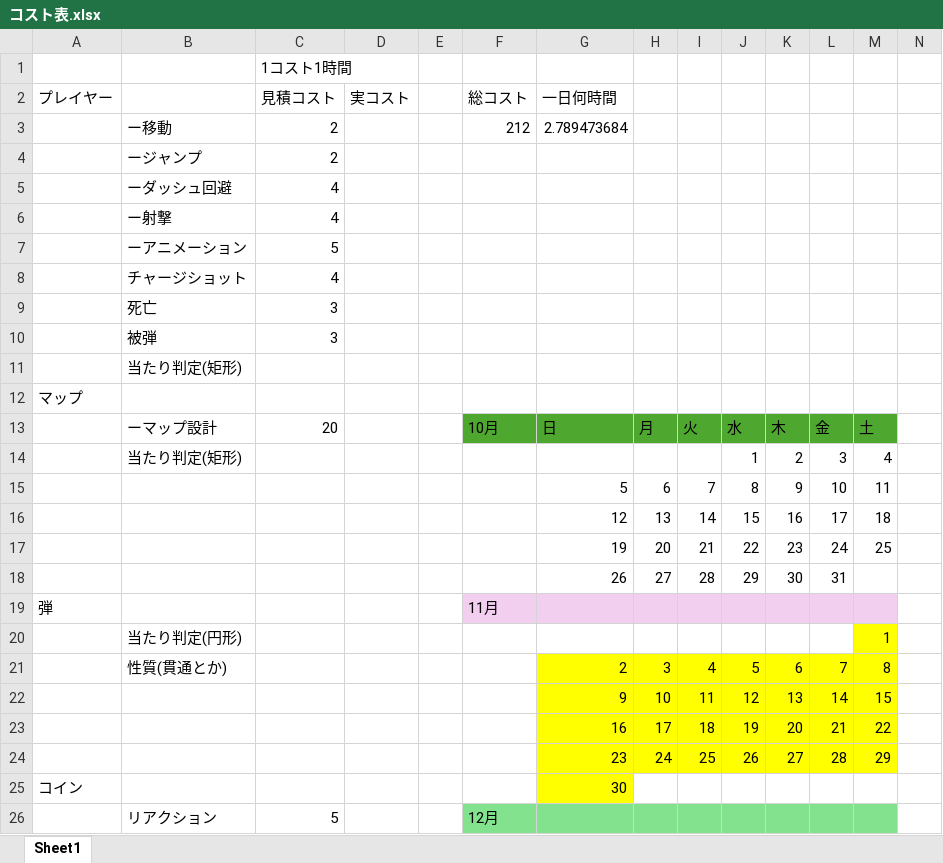
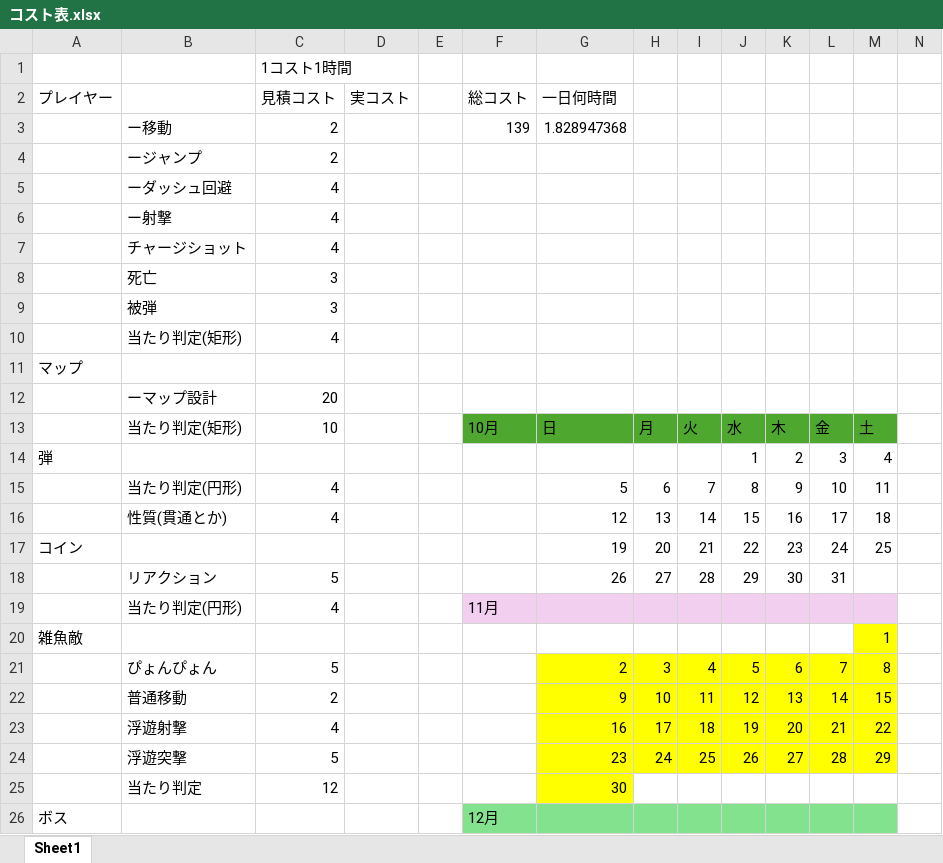
Before and after one commit to Tiger5286/WinterGame_2025, an Excel workbook: コスト表.xlsx, sheet Sheet1, drawn as a sheet; only a part is shown; values as stored, in another font and other column widths than the file's, no borders; removed rows and columns are numbered as before the commit, all else as after; rows hold the shown columns only; the diff covers the shown part only; the diff names each change by its address in the sheet, - before the commit and + after, or states it on an @@ line.

Commit message:
コスト表調整

```diff
--- a/コスト表.xlsx (sheet Sheet1)
+++ b/コスト表.xlsx (sheet Sheet1)
-F3: 212
+F3: 139
-G3: 2.789473684
+G3: 1.828947368
-row 7:  | ーアニメーション | 5
-C10: (empty)
+C10: 4
+row 12:  | ーマップ設計 | 20
-B13: ーマップ設計
+B13: 当たり判定(矩形)
-C13: 20
+C13: 10
-A14: (empty)
+A14: 弾
-B14: 当たり判定(矩形)
+B14: (empty)
-B15: (empty)
+B15: 当たり判定(円形)
-C15:C16: (empty)
+C15:C16: 4
-B16: (empty)
+B16: 性質(貫通とか)
-A17: (empty)
+A17: コイン
-B18: (empty)
+B18: リアクション
-C18: (empty)
+C18: 5
-row 19: 弾 |  |  |  |  | 11月
-row 20:  | 当たり判定(円形) |  |  |  |  |  |  |  |  |  |  | 1
+row 19:  | 当たり判定(円形) | 4 |  |  | 11月
+row 20: 雑魚敵 |  |  |  |  |  |  |  |  |  |  |  | 1
-B21: 性質(貫通とか)
+B21: ぴょんぴょん
-C21: (empty)
+C21: 5
-B22: (empty)
+B22: 普通移動
-C22: (empty)
+C22: 2
-B23: (empty)
+B23: 浮遊射撃
-C23: (empty)
+C23: 4
-B24: (empty)
+B24: 浮遊突撃
-C24: (empty)
+C24: 5
-row 25: コイン |  |  |  |  |  | 30
-row 26:  | リアクション | 5 |  |  | 12月
+row 25:  | 当たり判定 | 12 |  |  |  | 30
+row 26: ボス |  |  |  |  | 12月
```
Also changed, not shown: 1 added row, 8 removed rows and 19 edited cells elsewhere in this sheet.
